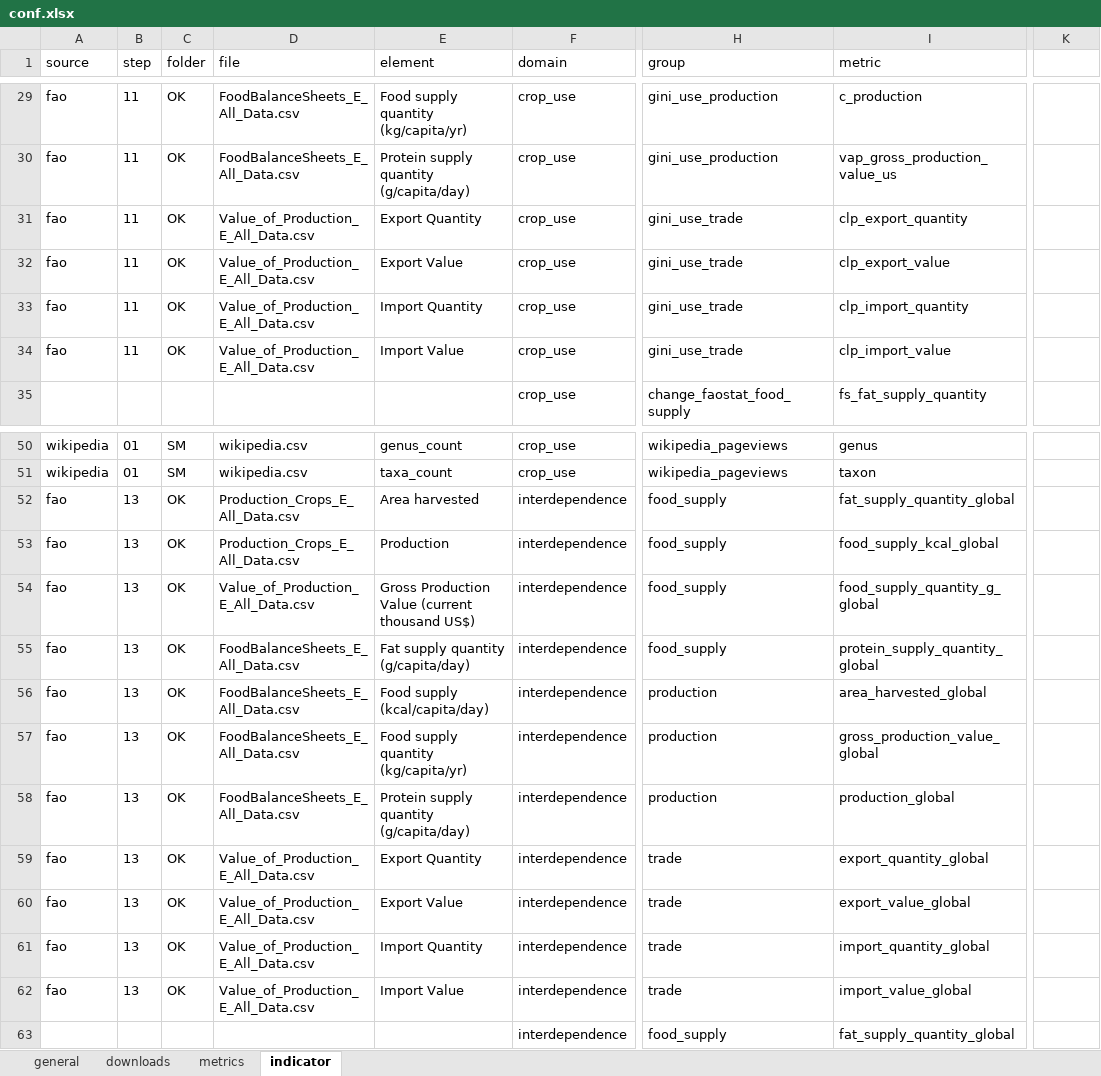
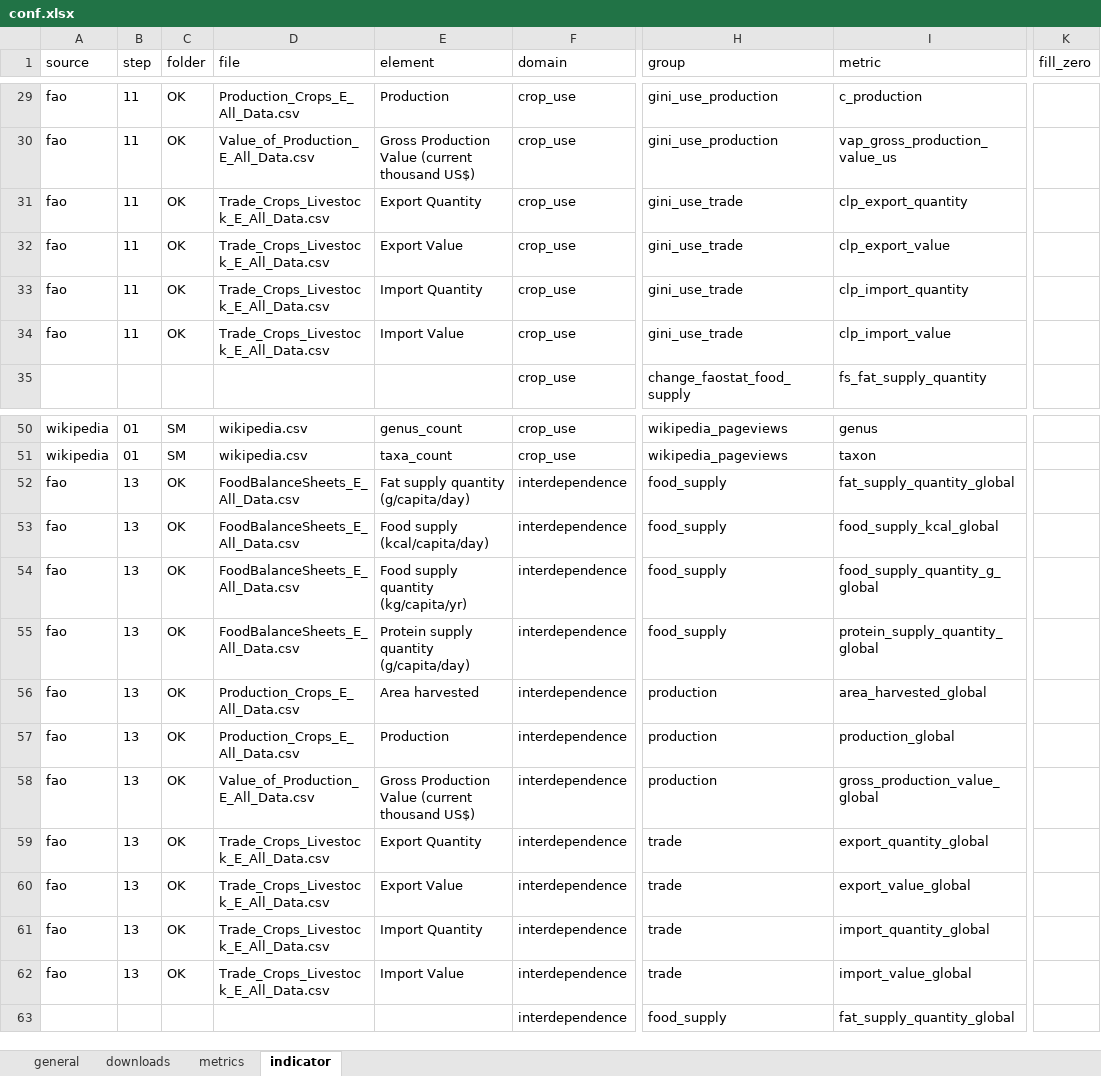
Before and after one commit to CIAT-DAPA/Plants_that_feed_the_world, an Excel workbook: data/conf/conf.xlsx, sheet indicator, drawn as a sheet; only a part is shown, gaps mark what is left out; values as stored, in another font and other column widths than the file's, no borders; the diff covers the shown part only; the diff names each change by its address in the sheet, - before the commit and + after, or states it on an @@ line.

```diff
--- a/data/conf/conf.xlsx (sheet indicator)
+++ b/data/conf/conf.xlsx (sheet indicator)
-K1: (empty)
+K1: fill_zero
-D29 (file): FoodBalanceSheets_E_All_Data.csv
+D29 (file): Production_Crops_E_All_Data.csv
-E29 (element): Food supply quantity (kg/capita/yr)
+E29 (element): Production
-D30 (file): FoodBalanceSheets_E_All_Data.csv
+D30 (file): Value_of_Production_E_All_Data.csv
-E30 (element): Protein supply quantity (g/capita/day)
+E30 (element): Gross Production Value (current thousand US$)
-D31:D34 (file): Value_of_Production_E_All_Data.csv
+D31:D34 (file): Trade_Crops_Livestock_E_All_Data.csv
-D52:D53 (file): Production_Crops_E_All_Data.csv
+D52:D53 (file): FoodBalanceSheets_E_All_Data.csv
-E52 (element): Area harvested
+E52 (element): Fat supply quantity (g/capita/day)
-E53 (element): Production
+E53 (element): Food supply (kcal/capita/day)
-D54 (file): Value_of_Production_E_All_Data.csv
+D54 (file): FoodBalanceSheets_E_All_Data.csv
-E54 (element): Gross Production Value (current thousand US$)
+E54 (element): Food supply quantity (kg/capita/yr)
-E55 (element): Fat supply quantity (g/capita/day)
+E55 (element): Protein supply quantity (g/capita/day)
-D56:D57 (file): FoodBalanceSheets_E_All_Data.csv
+D56:D57 (file): Production_Crops_E_All_Data.csv
-E56 (element): Food supply (kcal/capita/day)
+E56 (element): Area harvested
-E57 (element): Food supply quantity (kg/capita/yr)
+E57 (element): Production
-I57 (metric): gross_production_value_global
+I57 (metric): production_global
-D58 (file): FoodBalanceSheets_E_All_Data.csv
+D58 (file): Value_of_Production_E_All_Data.csv
-E58 (element): Protein supply quantity (g/capita/day)
+E58 (element): Gross Production Value (current thousand US$)
-I58 (metric): production_global
+I58 (metric): gross_production_value_global
-D59:D62 (file): Value_of_Production_E_All_Data.csv
+D59:D62 (file): Trade_Crops_Livestock_E_All_Data.csv
```
Also changed, not shown: 43 edited cells elsewhere in this sheet, sheet general, data/conf/crops.xlsx, 4 other files.
